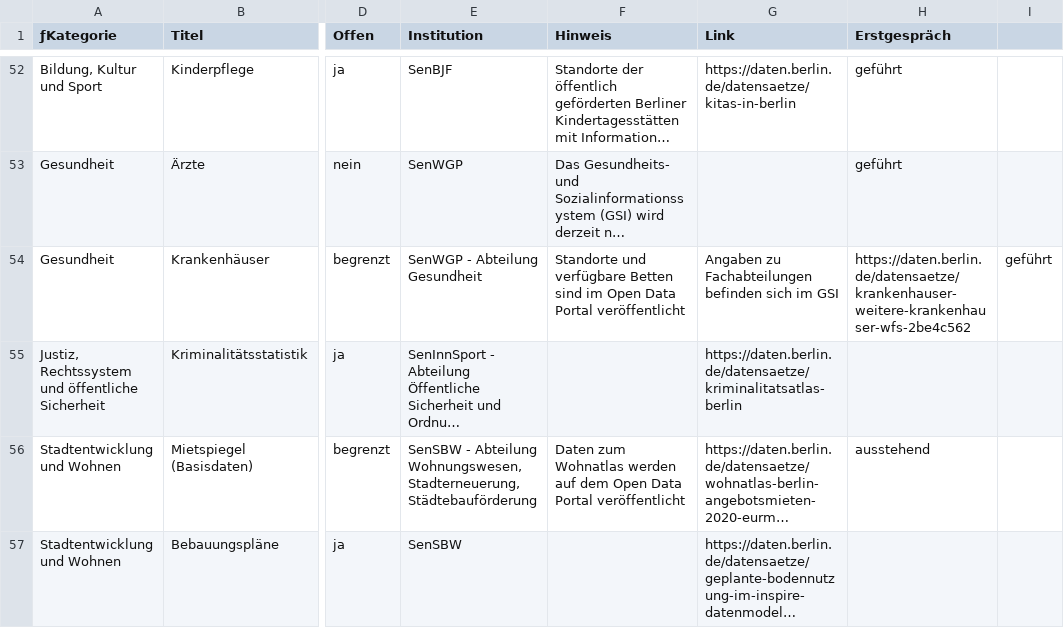
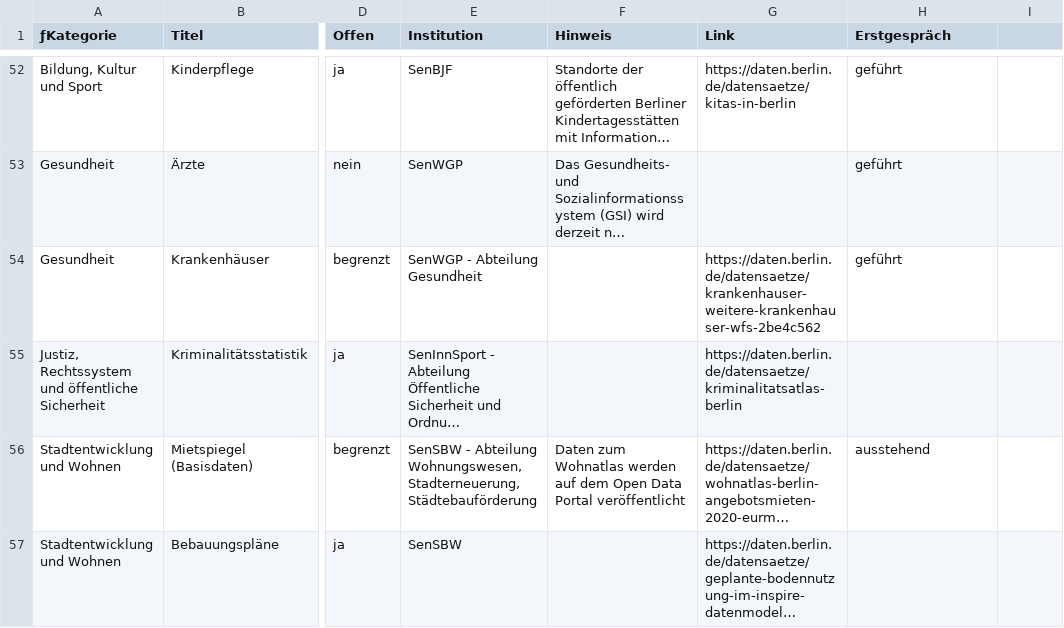
Before and after one commit to technologiestiftung/kerndatensaetze-monitor, a CSV file: data/kerndatensaetze-raw.csv, drawn as a sheet; only a part is shown, gaps mark what is left out; long unchanged cells end in …; the diff names each change by its address in the sheet, - before the commit and + after, or states it on an @@ line.

Commit message:
Update kerndatensaetze-raw.csv

```diff
--- a/data/kerndatensaetze-raw.csv
+++ b/data/kerndatensaetze-raw.csv
-F54 (Hinweis): Standorte und verfügbare Betten sind im Open Data Portal veröffentlicht
+F54 (Hinweis): (empty)
-G54 (Link): Angaben zu Fachabteilungen befinden sich im GSI
+G54 (Link): https://daten.berlin.de/datensaetze/krankenhauser-weitere-krankenhauser-wfs-2be4c562
-H54 (Erstgespräch): https://daten.berlin.de/datensaetze/krankenhauser-weitere-krankenhauser-wfs-2be4c562
+H54 (Erstgespräch): geführt
-I54: geführt
+I54: (empty)
```
